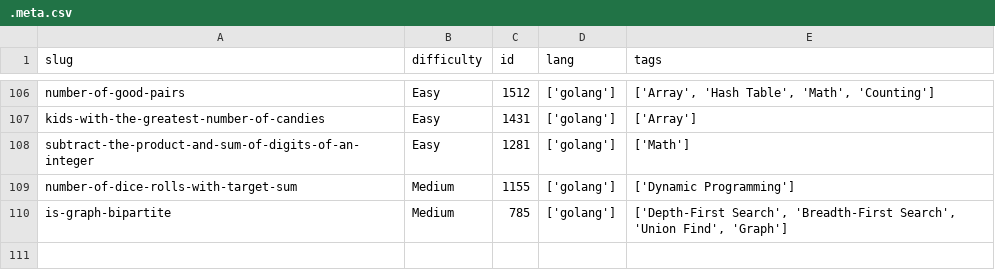
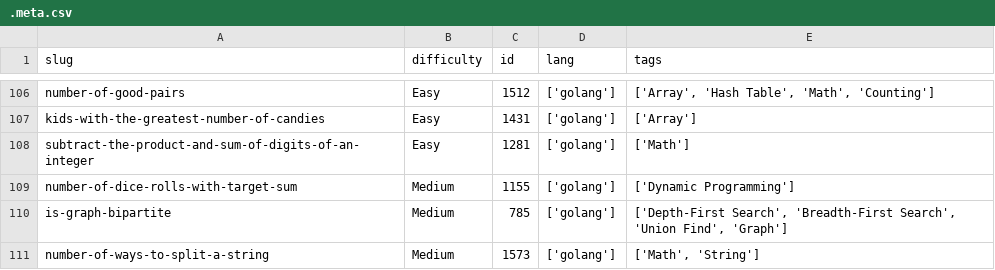
Before and after one commit to dimaglushkov/solutions, a CSV file: leetcode/.meta.csv, drawn as a sheet; only a part is shown, gaps mark what is left out.

Commit message:
Add number-of-ways-to-split-a-string solution

```diff
--- a/leetcode/.meta.csv
+++ b/leetcode/.meta.csv
@@ -110 +110,2 @@ number-of-dice-rolls-with-target-sum,Medium,1155,['golang'],['Dynamic Programmin
 is-graph-bipartite,Medium,785,['golang'],"['Depth-First Search', 'Breadth-First Search', 'Union Find', 'Graph']"
+number-of-ways-to-split-a-string,Medium,1573,['golang'],"['Math', 'String']"
```
Also changed, not shown: 5 other files.
